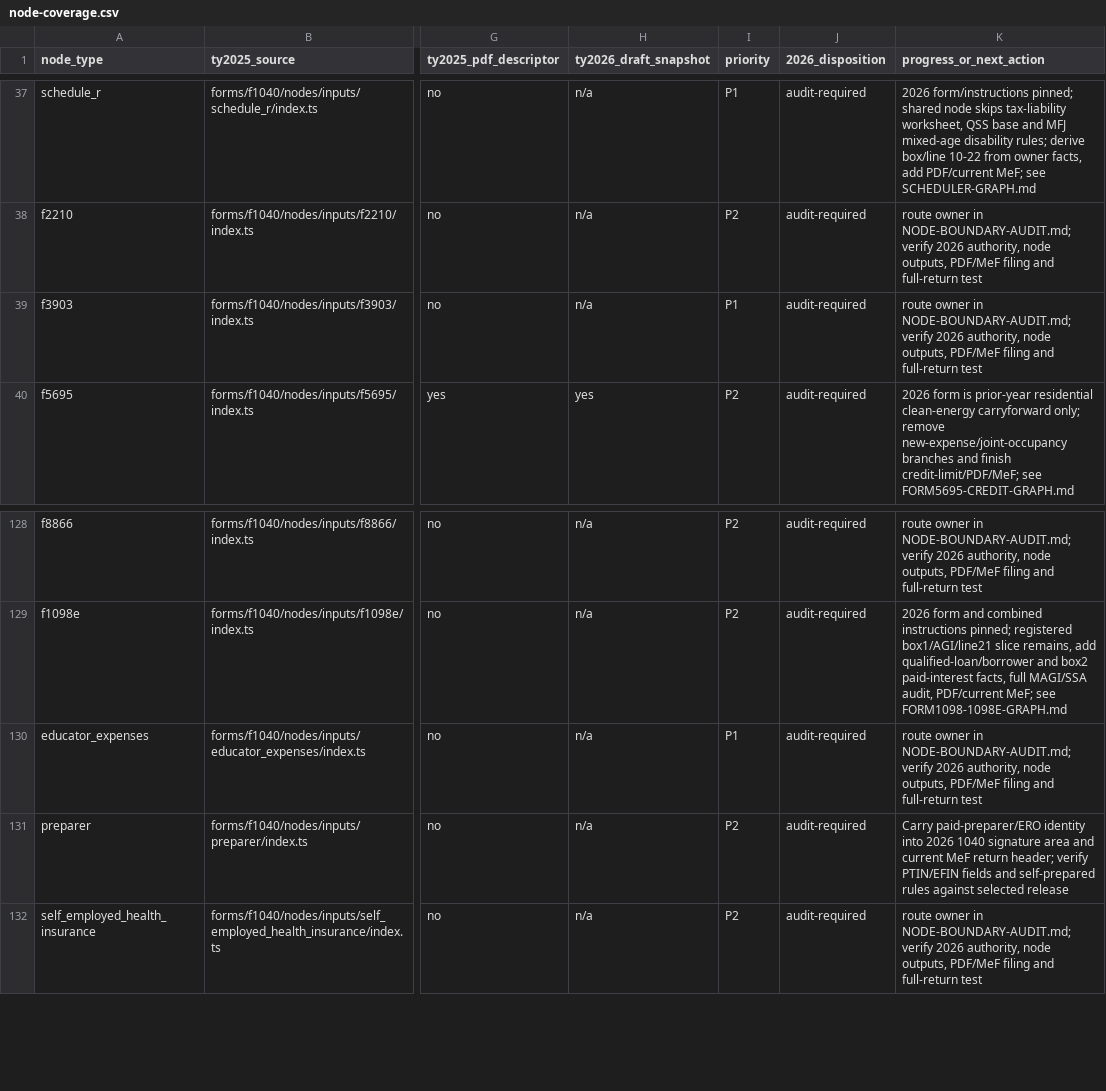
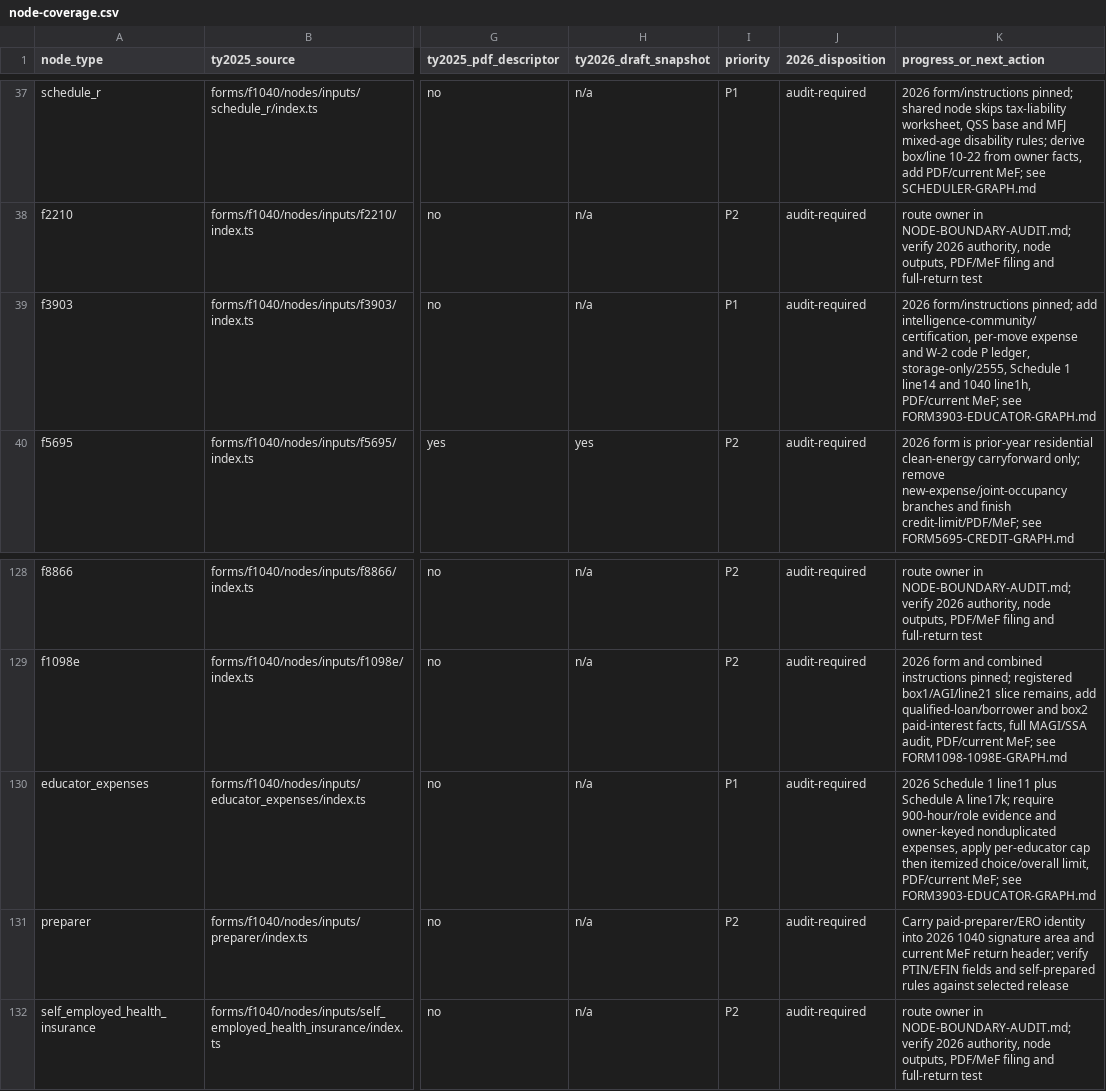
Before and after one commit to filedcom/opentax, a CSV file: docs/ty2026/node-coverage.csv, drawn as a sheet; only a part is shown, gaps mark what is left out; the diff names each change by its address in the sheet, - before the commit and + after, or states it on an @@ line.

Commit message:
Pin TY2026 moving expense and educator deduction research

```diff
--- a/docs/ty2026/node-coverage.csv
+++ b/docs/ty2026/node-coverage.csv
-K39 (progress_or_next_action): route owner in NODE-BOUNDARY-AUDIT.md; verify 2026 authority, node outputs, PDF/MeF filing and full-return test
+K39 (progress_or_next_action): 2026 form/instructions pinned; add intelligence-community/certification, per-move expense and W-2 code P ledger, storage-only/2555, Schedule 1 line14 and 1040 line1h, PDF/current MeF; see FORM3903-EDUCATOR-GRAPH.md
-K130 (progress_or_next_action): route owner in NODE-BOUNDARY-AUDIT.md; verify 2026 authority, node outputs, PDF/MeF filing and full-return test
+K130 (progress_or_next_action): 2026 Schedule 1 line11 plus Schedule A line17k; require 900-hour/role evidence and owner-keyed nonduplicated expenses, apply per-educator cap then itemized choice/overall limit, PDF/current MeF; see FORM3903-EDUCATOR-GRAPH.md
```
Also changed, not shown: docs/ty2026/instruction-coverage.csv, 14 other files.
